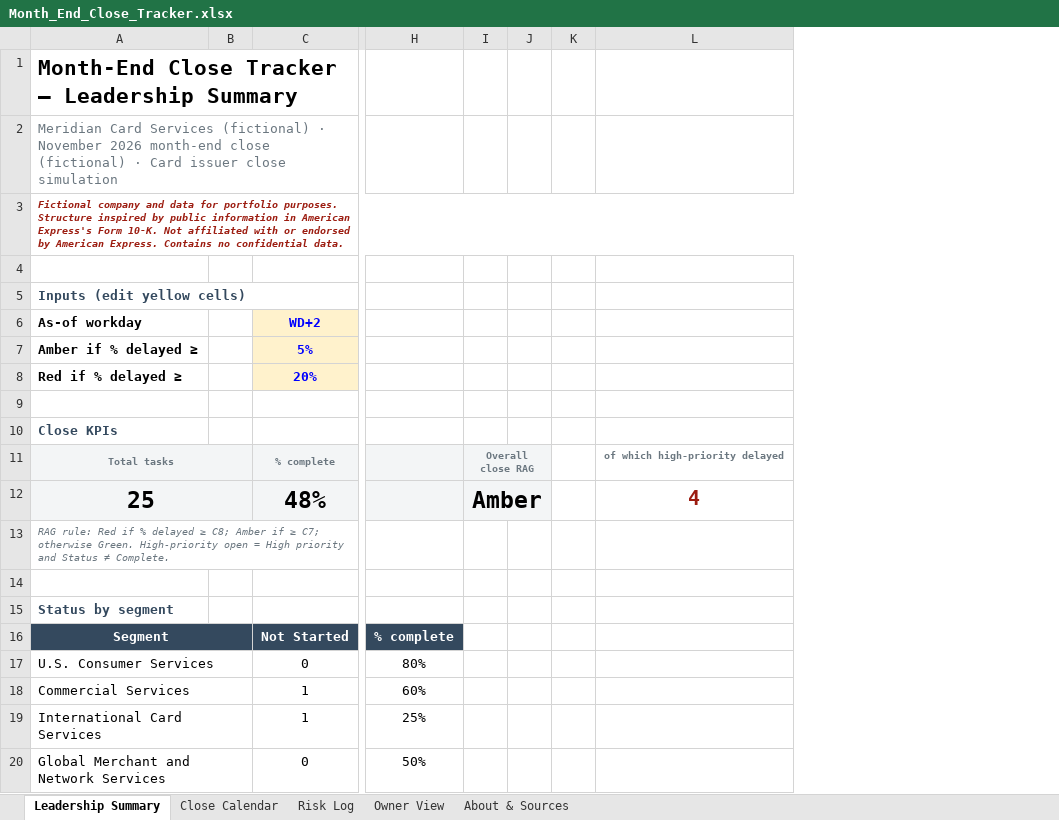
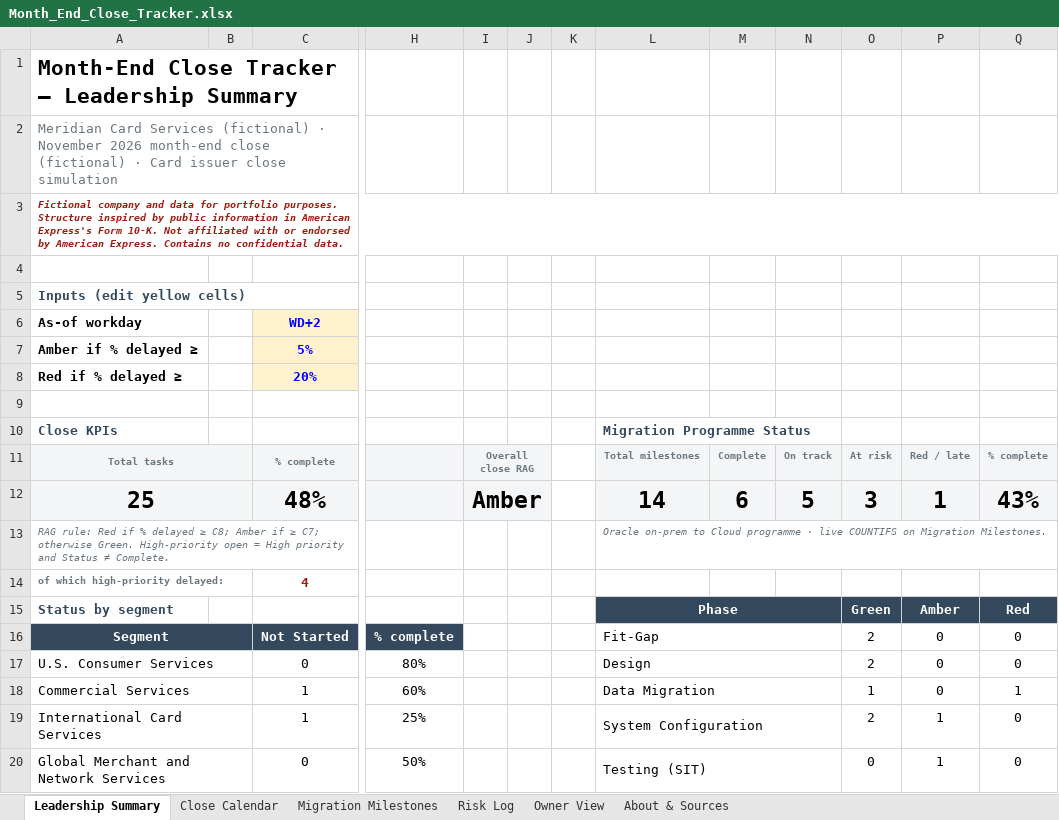
Before and after one commit to rie4i0k/month-end-close-tracker, an Excel workbook: output/Month_End_Close_Tracker.xlsx, sheet Leadership Summary, drawn as a sheet; only a part is shown, gaps mark what is left out; values as stored, in another font and other column widths than the file's, no borders; charts and pictures and conditional formats not drawn; removed rows and columns are numbered as before the commit, all else as after; rows hold the shown columns only; the diff names each change by its address in the sheet, - before the commit and + after, or states it on an @@ line.

```diff
--- a/output/Month_End_Close_Tracker.xlsx (sheet Leadership Summary)
+++ b/output/Month_End_Close_Tracker.xlsx (sheet Leadership Summary)
+sheet tab: Migration Milestones
-column L, rows 11-12: of which high-priority delayed | 4
+column L, rows 10-20: Migration Programme Status | Total milestones | 14 | Oracle on-prem to Cloud programme · live COUNTIFS on Migration Milestones. |  | Phase | Fit-Gap | Design | Data Migration | System Configuration | Testing (SIT)
+column M, rows 11-12: Complete | 6
+column N, rows 11-12: On track | 5
+column O, rows 11-20: At risk | 3 |  |  | Green | 2 | 2 | 1 | 2 | 0
+column P, rows 11-20: Red / late | 1 |  |  | Amber | 0 | 0 | 0 | 1 | 1
+column Q, rows 11-20: % complete | 43% |  |  | Red | 0 | 0 | 1 | 0 | 0
-row 14: (empty)
+row 14: of which high-priority delayed: |  | 4
```
Also changed, not shown: sheet Risk Log, sheet About & Sources, charts or pictures, 8 other files.
